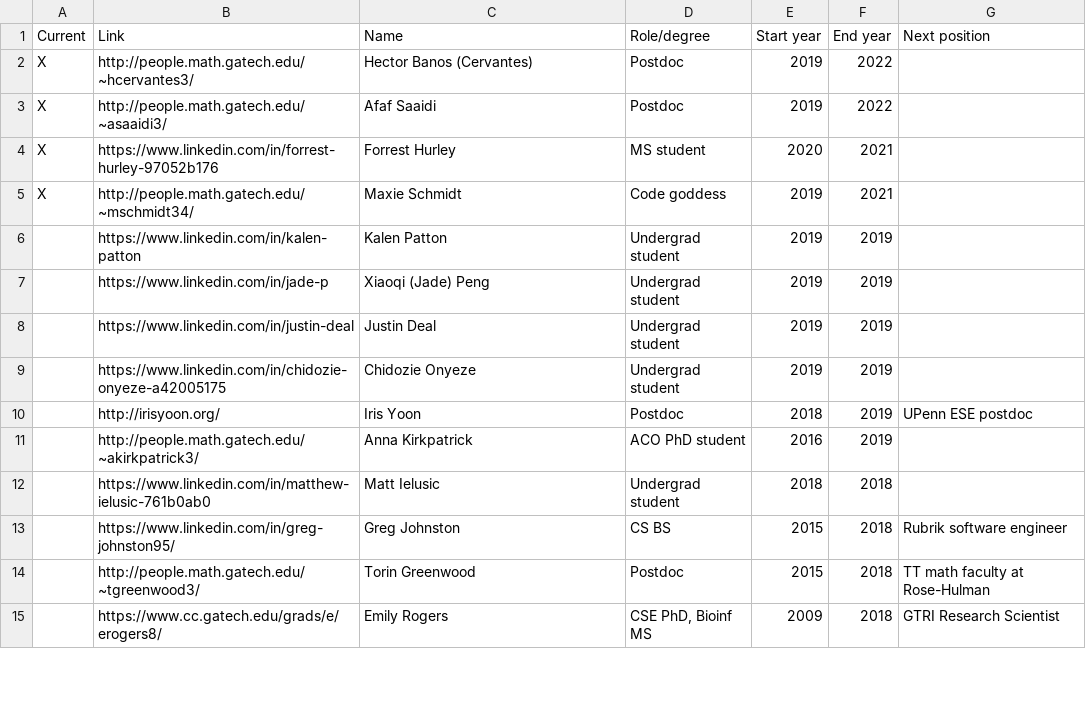
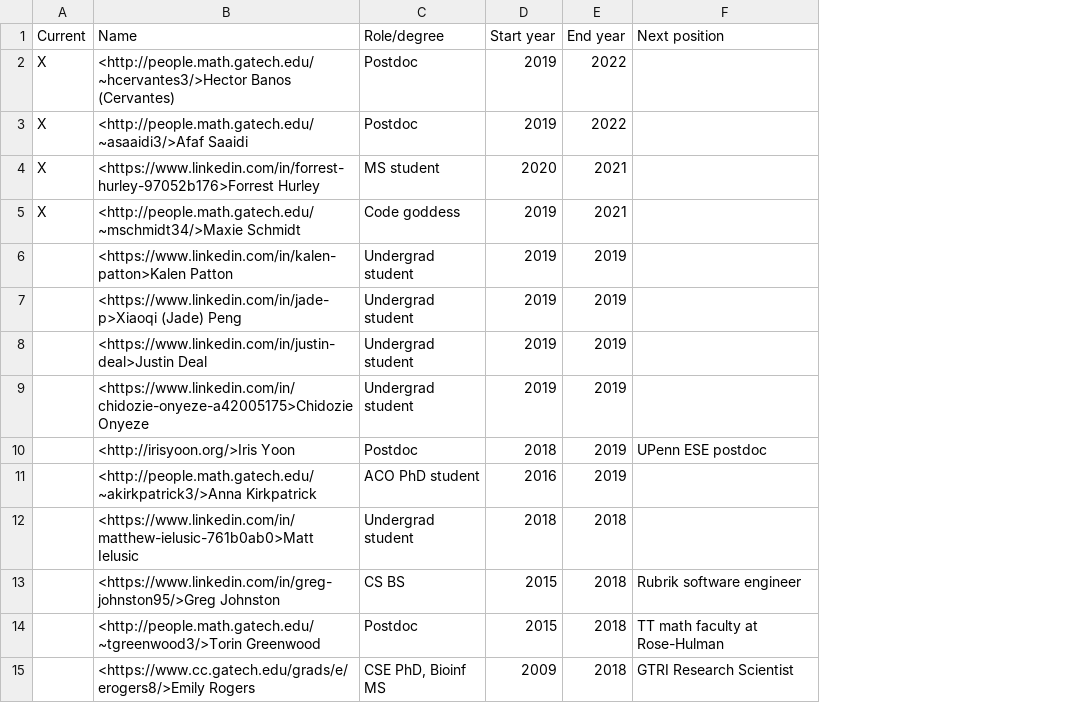
Before and after one commit to ceheitsch/webpage, a CSV file: data/current-staff.csv, drawn as a sheet; only a part is shown; removed rows and columns are numbered as before the commit, all else as after; the diff covers the shown part only; the diff names each change by its address in the sheet, - before the commit and + after, or states it on an @@ line.

```diff
--- a/data/current-staff.csv
+++ b/data/current-staff.csv
-column B (Link), rows 2-15: http://people.math.gatech.edu/~hcervantes3/ | http://people.math.gatech.edu/~asaaidi3/ | https://www.linkedin.com/in/forrest-hurley-97052b176 | http://people.math.gatech.edu/~mschmidt34/ | https://www.linkedin.com/in/kalen-patton | https://www.linkedin.com/in/jade-p | https://www.linkedin.com/in/justin-deal | https://www.linkedin.com/in/chidozie-onyeze-a42005175 | http://irisyoon.org/ | http://people.math.gatech.edu/~akirkpatrick3/ | https://www.linkedin.com/in/matthew-ielusic-761b0ab0 | https://www.linkedin.com/in/greg-johnston95/ | http://people.math.gatech.edu/~tgreenwood3/ | https://www.cc.gatech.edu/grads/e/erogers8/
-B2 (Name): Hector Banos (Cervantes)
+B2 (Name): <http://people.math.gatech.edu/~hcervantes3/>Hector Banos (Cervantes)
-B3 (Name): Afaf Saaidi
+B3 (Name): <http://people.math.gatech.edu/~asaaidi3/>Afaf Saaidi
-B4 (Name): Forrest Hurley
+B4 (Name): <https://www.linkedin.com/in/forrest-hurley-97052b176>Forrest Hurley
-B5 (Name): Maxie Schmidt
+B5 (Name): <http://people.math.gatech.edu/~mschmidt34/>Maxie Schmidt
-B6 (Name): Kalen Patton
+B6 (Name): <https://www.linkedin.com/in/kalen-patton>Kalen Patton
-B7 (Name): Xiaoqi (Jade) Peng
+B7 (Name): <https://www.linkedin.com/in/jade-p>Xiaoqi (Jade) Peng
-B8 (Name): Justin Deal
+B8 (Name): <https://www.linkedin.com/in/justin-deal>Justin Deal
-B9 (Name): Chidozie Onyeze
+B9 (Name): <https://www.linkedin.com/in/chidozie-onyeze-a42005175>Chidozie Onyeze
-B10 (Name): Iris Yoon
+B10 (Name): <http://irisyoon.org/>Iris Yoon
-B11 (Name): Anna Kirkpatrick
+B11 (Name): <http://people.math.gatech.edu/~akirkpatrick3/>Anna Kirkpatrick
-B12 (Name): Matt Ielusic
+B12 (Name): <https://www.linkedin.com/in/matthew-ielusic-761b0ab0>Matt Ielusic
-B13 (Name): Greg Johnston
+B13 (Name): <https://www.linkedin.com/in/greg-johnston95/>Greg Johnston
-B14 (Name): Torin Greenwood
+B14 (Name): <http://people.math.gatech.edu/~tgreenwood3/>Torin Greenwood
-B15 (Name): Emily Rogers
+B15 (Name): <https://www.cc.gatech.edu/grads/e/erogers8/>Emily Rogers
```
Also changed, not shown: 24 edited cells elsewhere in this file, data/conference-organization.csv, data/media-appearances.csv, 4 other files.
